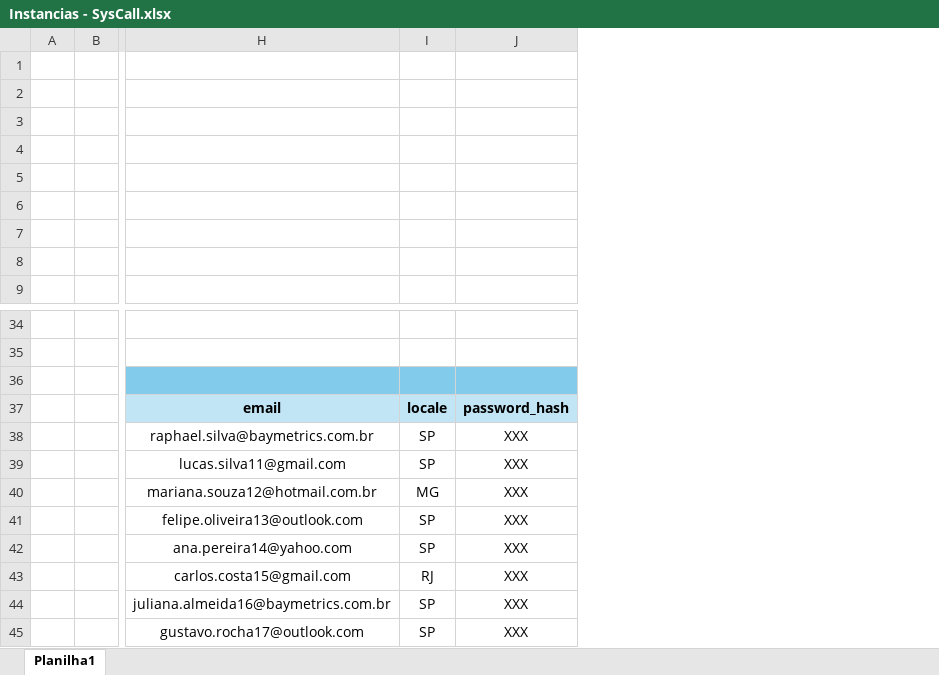
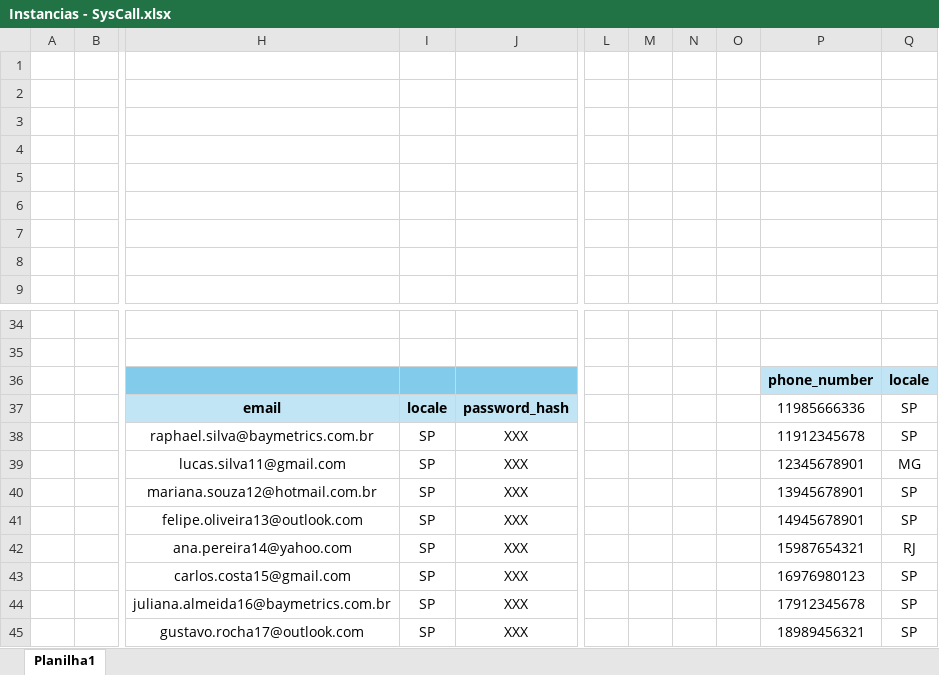
Before and after one commit to RaphaelFillipi/SysCall-BackEnd, an Excel workbook: SysCall-BackEnd/Documentações/Instancias - SysCall.xlsx, sheet Planilha1, drawn as a sheet; only a part is shown, gaps mark what is left out; values as stored, in another font and other column widths than the file's, no borders; the diff names each change by its address in the sheet, - before the commit and + after, or states it on an @@ line.

Commit message:
feat: creating function to populate call_history table and fix doc issues

```diff
--- a/SysCall-BackEnd/Documentações/Instancias - SysCall.xlsx (sheet Planilha1)
+++ b/SysCall-BackEnd/Documentações/Instancias - SysCall.xlsx (sheet Planilha1)
+column L, empty
+column M, empty
+column N, empty
+column O, empty
+column P, rows 36-45: phone_number | 11985666336 | 11912345678 | 12345678901 | 13945678901 | 14945678901 | 15987654321 | 16976980123 | 17912345678 | 18989456321
+column Q, rows 36-45: locale | SP | SP | MG | SP | SP | RJ | SP | SP | SP
-I40: MG
+I40: SP
-I43: RJ
+I43: SP
```
Also changed, not shown: SysCall-BackEnd/Documentações/Dicionario de Dados - SysCall.xlsx, SysCall-BackEnd/Documentações/Permissoes - SysCall.xlsx, 3 other files.
